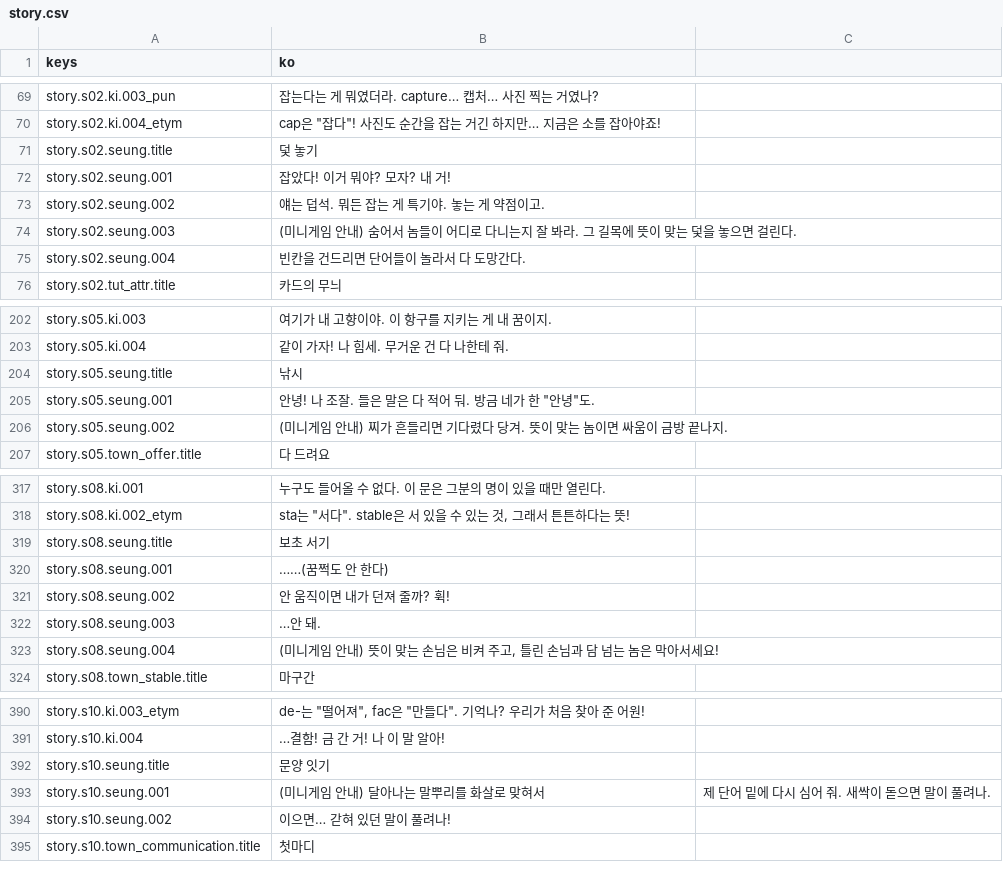
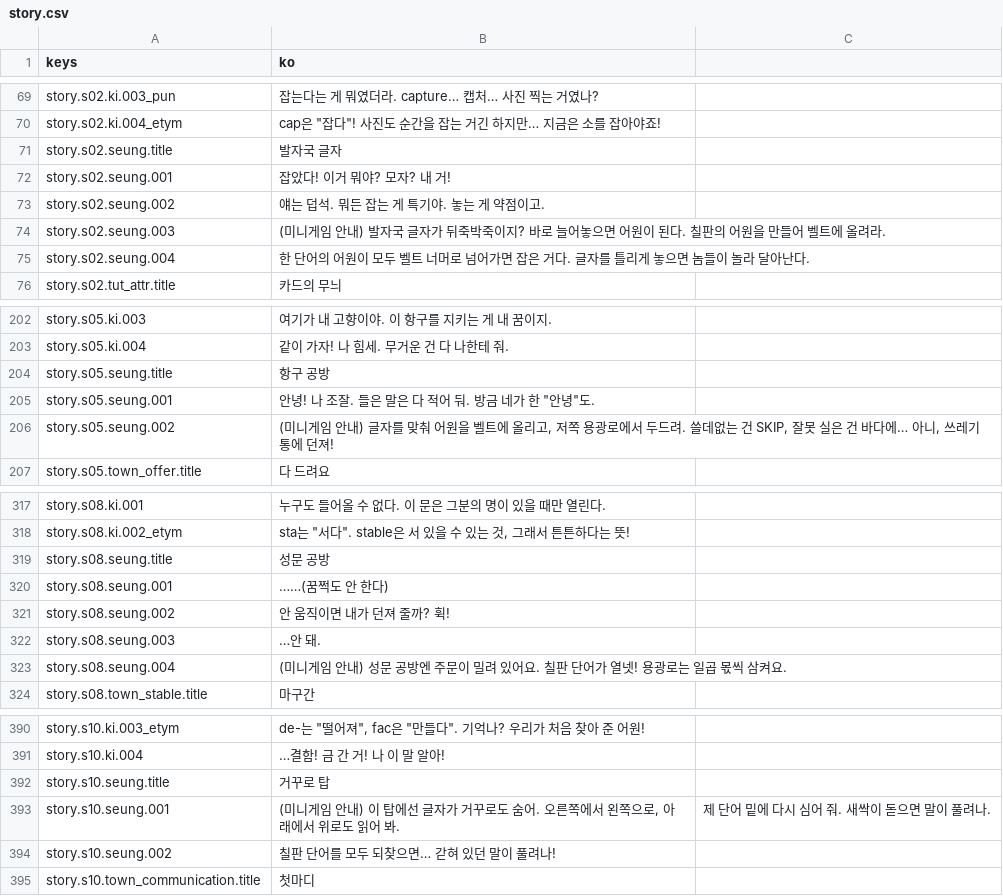
Before and after one commit to rosymaro/etymology-rpg, a CSV file: locale/story.csv, drawn as a sheet; only a part is shown, gaps mark what is left out; the diff covers the shown part only.

```diff
--- a/locale/story.csv
+++ b/locale/story.csv
@@ -70,7 +70,7 @@ story.s02.ki.003_pun,잡는다는 게 뭐였더라. capture… 캡처… 사진
 story.s02.ki.004_etym,"cap은 ""잡다""! 사진도 순간을 잡는 거긴 하지만… 지금은 소를 잡아야죠!"
-story.s02.seung.title,덫 놓기
+story.s02.seung.title,발자국 글자
 story.s02.seung.001,잡았다! 이거 뭐야? 모자? 내 거!
 story.s02.seung.002,얘는 덥석. 뭐든 잡는 게 특기야. 놓는 게 약점이고.
-story.s02.seung.003,(미니게임 안내) 숨어서 놈들이 어디로 다니는지 잘 봐라. 그 길목에 뜻이 맞는 덫을 놓으면 걸린다.
-story.s02.seung.004,빈칸을 건드리면 단어들이 놀라서 다 도망간다.
+story.s02.seung.003,(미니게임 안내) 발자국 글자가 뒤죽박죽이지? 바로 늘어놓으면 어원이 된다. 칠판의 어원을 만들어 벨트에 올려라.
+story.s02.seung.004,한 단어의 어원이 모두 벨트 너머로 넘어가면 잡은 거다. 글자를 틀리게 놓으면 놈들이 놀라 달아난다.
 story.s02.tut_attr.title,카드의 무늬
@@ -203,5 +203,5 @@ story.s05.ki.003,여기가 내 고향이야. 이 항구를 지키는 게 내 꿈
 story.s05.ki.004,같이 가자! 나 힘세. 무거운 건 다 나한테 줘.
-story.s05.seung.title,낚시
+story.s05.seung.title,항구 공방
 story.s05.seung.001,"안녕! 나 조잘. 들은 말은 다 적어 둬. 방금 네가 한 ""안녕""도."
-story.s05.seung.002,(미니게임 안내) 찌가 흔들리면 기다렸다 당겨. 뜻이 맞는 놈이면 싸움이 금방 끝나지.
+story.s05.seung.002,"(미니게임 안내) 글자를 맞춰 어원을 벨트에 올리고, 저쪽 용광로에서 두드려. 쓸데없는 건 SKIP, 잘못 실은 건 바다에… 아니, 쓰레기통에 던져!"
 story.s05.town_offer.title,다 드려요
@@ -318,3 +318,3 @@ story.s08.ki.001,누구도 들어올 수 없다. 이 문은 그분의 명이 있
 story.s08.ki.002_etym,"sta는 ""서다"". stable은 서 있을 수 있는 것, 그래서 튼튼하다는 뜻!"
-story.s08.seung.title,보초 서기
+story.s08.seung.title,성문 공방
 story.s08.seung.001,……(꿈쩍도 안 한다)
@@ -322,3 +322,3 @@ story.s08.seung.002,안 움직이면 내가 던져 줄까? 휙!
 story.s08.seung.003,…안 돼.
-story.s08.seung.004,"(미니게임 안내) 뜻이 맞는 손님은 비켜 주고, 틀린 손님과 담 넘는 놈은 막아서세요!"
+story.s08.seung.004,(미니게임 안내) 성문 공방엔 주문이 밀려 있어요. 칠판 단어가 열넷! 용광로는 일곱 몫씩 삼켜요.
 story.s08.town_stable.title,마구간
@@ -391,5 +391,5 @@ story.s10.ki.003_etym,"de-는 ""떨어져"", fac은 ""만들다"". 기억나?
 story.s10.ki.004,…결함! 금 간 거! 나 이 말 알아!
-story.s10.seung.title,문양 잇기
-story.s10.seung.001,(미니게임 안내) 달아나는 말뿌리를 화살로 맞혀서, 제 단어 밑에 다시 심어 줘. 새싹이 돋으면 말이 풀려나.
-story.s10.seung.002,이으면… 갇혀 있던 말이 풀려나!
+story.s10.seung.title,거꾸로 탑
+story.s10.seung.001,"(미니게임 안내) 이 탑에선 글자가 거꾸로도 숨어. 오른쪽에서 왼쪽으로, 아래에서 위로도 읽어 봐.", 제 단어 밑에 다시 심어 줘. 새싹이 돋으면 말이 풀려나.
+story.s10.seung.002,칠판 단어를 모두 되찾으면… 갇혀 있던 말이 풀려나!
 story.s10.town_communication.title,첫마디
```
Also changed, not shown: 1 added row and 7 edited cells elsewhere in this file, 17 other files.
